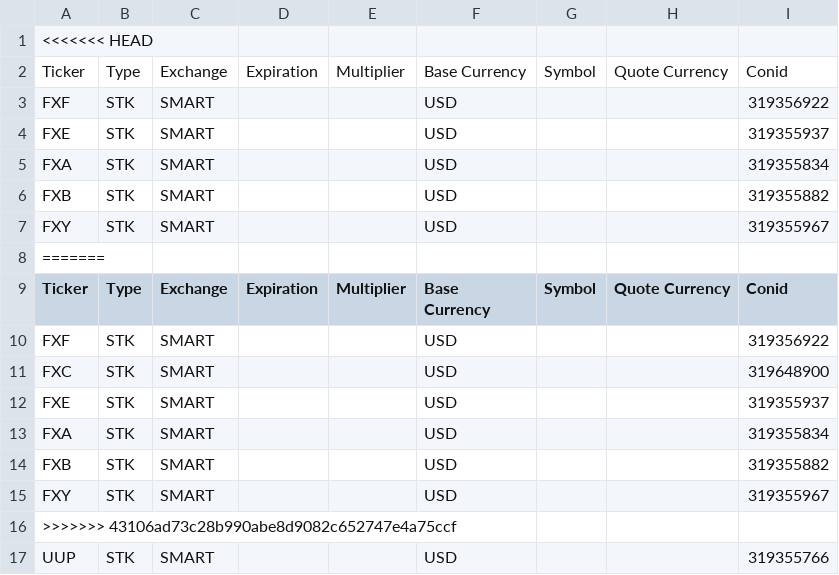
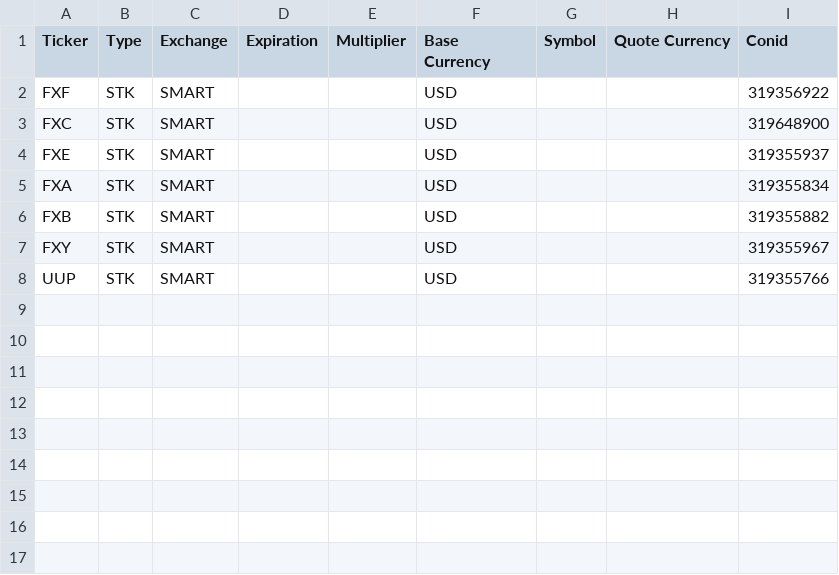
Before and after one commit to kustex/Macro-Report, a CSV file: tickers/fx_etf.csv, drawn as a sheet; the diff names each change by its address in the sheet, - before the commit and + after, or states it on an @@ line.

```diff
--- a/tickers/fx_etf.csv
+++ b/tickers/fx_etf.csv
-row 1: <<<<<<< HEAD
-row 2: Ticker | Type | Exchange | Expiration | Multiplier | Base Currency | Symbol | Quote Currency | Conid
-row 3: FXF | STK | SMART |  |  | USD |  |  | 319356922
-row 4: FXE | STK | SMART |  |  | USD |  |  | 319355937
-row 5: FXA | STK | SMART |  |  | USD |  |  | 319355834
-row 6: FXB | STK | SMART |  |  | USD |  |  | 319355882
-row 7: FXY | STK | SMART |  |  | USD |  |  | 319355967
-row 8: =======
-row 16: >>>>>>> 43106ad73c28b990abe8d9082c652747e4a75ccf
```
Also changed, not shown: tickers/fx.csv, 3 other files.
